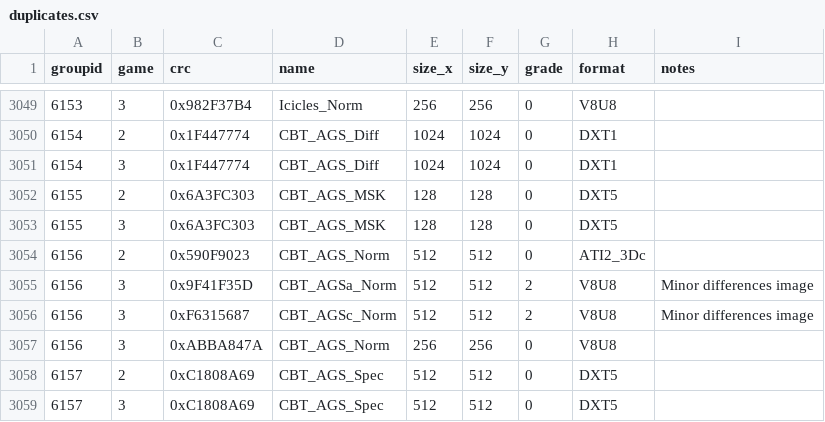
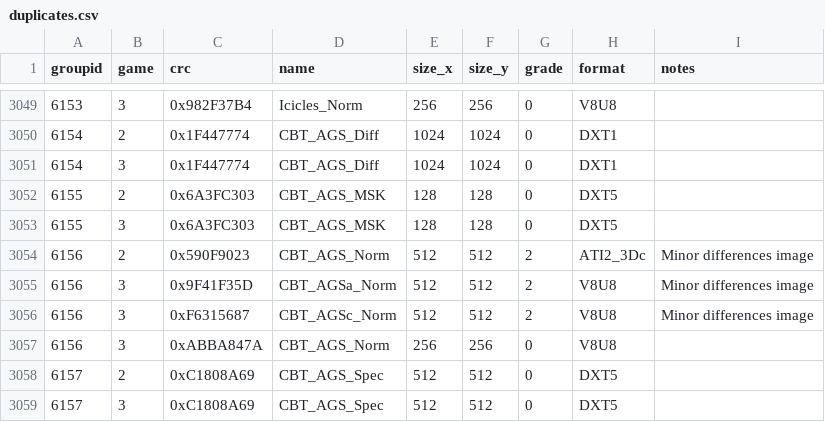
Before and after one commit to starkgate/TextureMapper, a CSV file: bin/duplicates.csv, drawn as a sheet; only a part is shown, gaps mark what is left out.

Commit message:
Update duplicates.csv

```diff
--- a/bin/duplicates.csv
+++ b/bin/duplicates.csv
@@ -3053,3 +3053,3 @@ groupid,game,crc,name,size_x,size_y,grade,format,notes
 6155,3,0x6A3FC303,"CBT_AGS_MSK",128,128,0,"DXT5",""
-6156,2,0x590F9023,"CBT_AGS_Norm",512,512,0,"ATI2_3Dc",""
+6156,2,0x590F9023,"CBT_AGS_Norm",512,512,2,"ATI2_3Dc","Minor differences image"
 6156,3,0x9F41F35D,"CBT_AGSa_Norm",512,512,2,"V8U8","Minor differences image"
```
